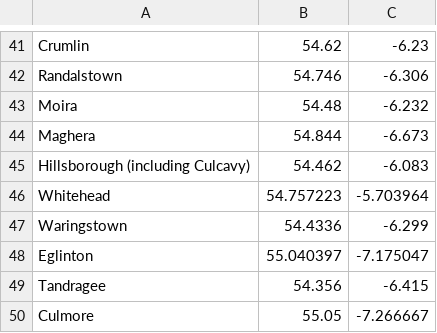
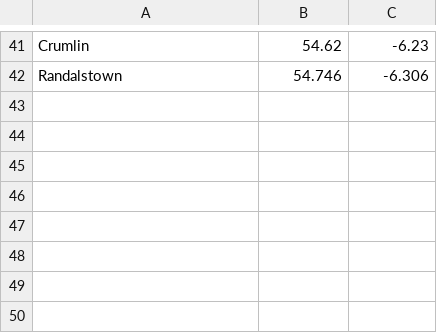
Before and after one commit to simon-kingston/NI-Towns-TSP, a CSV file: NI-settlements-data.csv, drawn as a sheet; only a part is shown, gaps mark what is left out.

```diff
--- a/NI-settlements-data.csv
+++ b/NI-settlements-data.csv
@@ -42,9 +42 @@ Crumlin,54.62,-6.23
 Randalstown,54.746,-6.306
-Moira,54.48,-6.232
-Maghera,54.844,-6.673
-Hillsborough (including Culcavy),54.462,-6.083
-Whitehead,54.757223,-5.703964
-Waringstown,54.4336,-6.299
-Eglinton,55.040397,-7.175047
-Tandragee,54.356,-6.415
-Culmore,55.05,-7.266667
```
Also changed, not shown: 4 other files.
